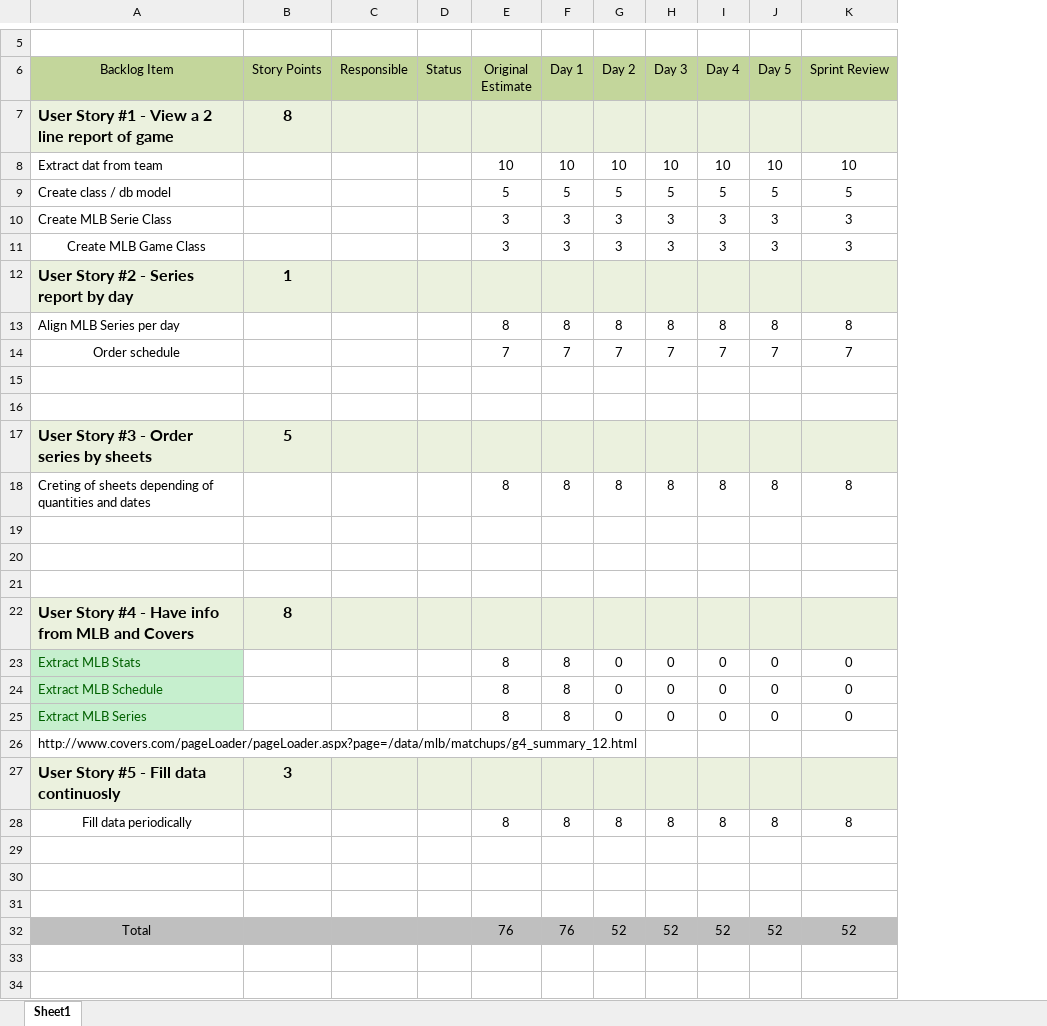
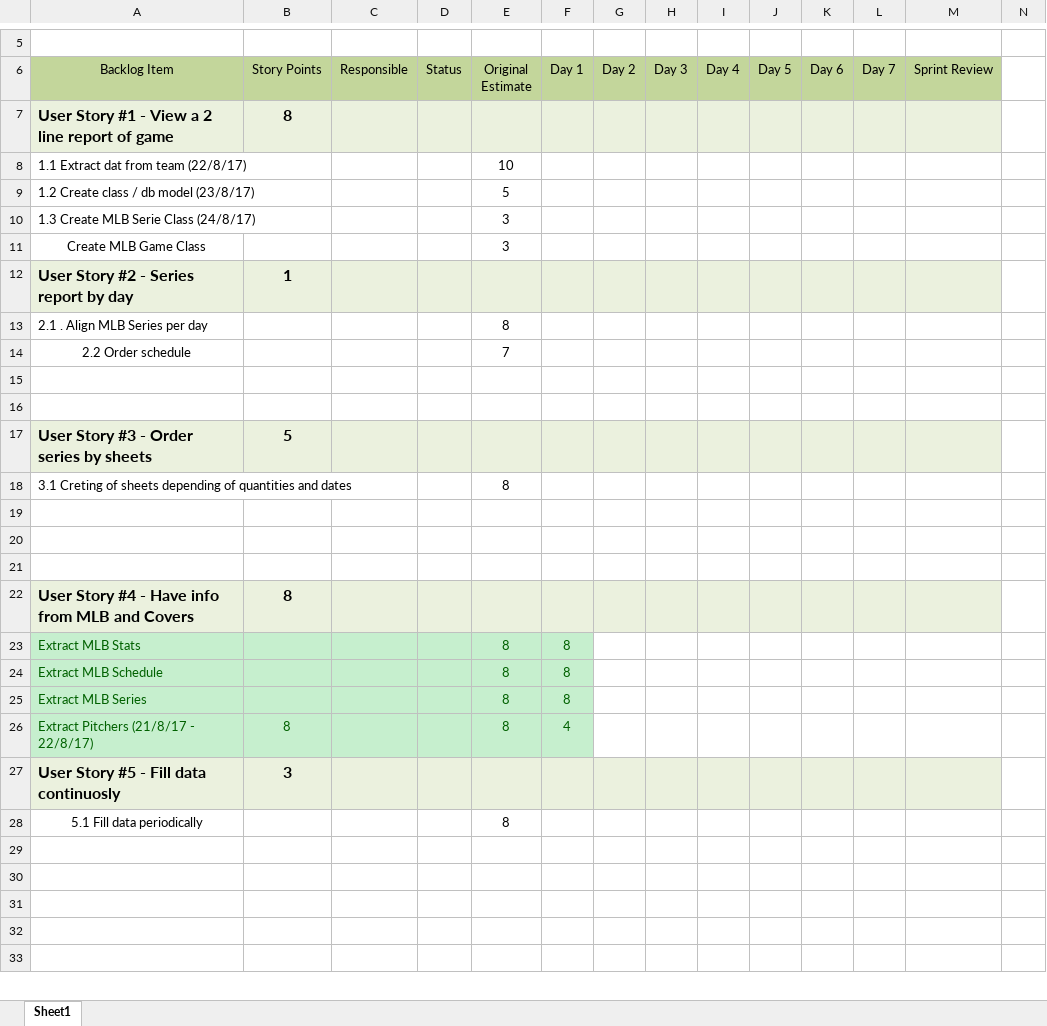
Before and after one commit to Luigig8per/Stats-MLB, an Excel workbook: Scrum/Proyect/Sprint-backlog-template (1).xlsx, sheet Sheet1, drawn as a sheet; only a part is shown, gaps mark what is left out; values as stored, in another font and other column widths than the file's, no borders; charts and pictures not drawn; removed rows and columns are numbered as before the commit, all else as after; the diff covers the shown part only; the diff names each change by its address in the sheet, - before the commit and + after, or states it on an @@ line.

```diff
--- a/Scrum/Proyect/Sprint-backlog-template (1).xlsx (sheet Sheet1)
+++ b/Scrum/Proyect/Sprint-backlog-template (1).xlsx (sheet Sheet1)
+column K (Day 6), empty
+column L (Day 7), empty
+column N, empty
-row 8: Extract dat from team |  |  |  | 10 | 10 | 10 | 10 | 10 | 10 | 10
-row 9: Create class / db model |  |  |  | 5 | 5 | 5 | 5 | 5 | 5 | 5
-row 10: Create MLB Serie Class |  |  |  | 3 | 3 | 3 | 3 | 3 | 3 | 3
-row 11: Create MLB Game Class |  |  |  | 3 | 3 | 3 | 3 | 3 | 3 | 3
+row 8: 1.1 Extract dat from team (22/8/17) |  |  |  | 10
+row 9: 1.2 Create class / db model (23/8/17) |  |  |  | 5
+row 10: 1.3 Create MLB Serie Class (24/8/17) |  |  |  | 3
+row 11: Create MLB Game Class |  |  |  | 3
-row 13: Align MLB Series per day |  |  |  | 8 | 8 | 8 | 8 | 8 | 8 | 8
-row 14: Order schedule |  |  |  | 7 | 7 | 7 | 7 | 7 | 7 | 7
+row 13: 2.1 . Align MLB Series per day |  |  |  | 8
+row 14: 2.2 Order schedule |  |  |  | 7
-row 18: Creting of sheets depending of quantities and dates |  |  |  | 8 | 8 | 8 | 8 | 8 | 8 | 8
+row 18: 3.1 Creting of sheets depending of quantities and dates |  |  |  | 8
-B23:F25 fill: none
+B23:F25 fill: #C6EFCE
-E23:F25 text colour: black
+E23:F25 text colour: #006100
-G23:G25 (Day 2): 0
+G23:G25 (Day 2): (empty)
-H23:H25 (Day 3): 0
+H23:H25 (Day 3): (empty)
-I23:I25 (Day 4): 0
+I23:I25 (Day 4): (empty)
-J23:J25 (Day 5): 0
+J23:J25 (Day 5): (empty)
-M23:M25 (Sprint Review): 0
+M23:M25 (Sprint Review): (empty)
-row 26: http://www.covers.com/pageLoader/pageLoader.aspx?page=/data/mlb/matchups/g4_summary_12.html
+row 26: Extract Pitchers (21/8/17 - 22/8/17) | 8 |  |  | 8 | 4
-row 28: Fill data periodically |  |  |  | 8 | 8 | 8 | 8 | 8 | 8 | 8
+row 28: 5.1 Fill data periodically |  |  |  | 8
-row 32: Total |  |  |  | 76 | 76 | 52 | 52 | 52 | 52 | 52
```
Also changed, not shown: 2 added rows elsewhere in this sheet, charts or pictures, Scrum/Templates/2/Agile-product-backlog-template.xlsx.
